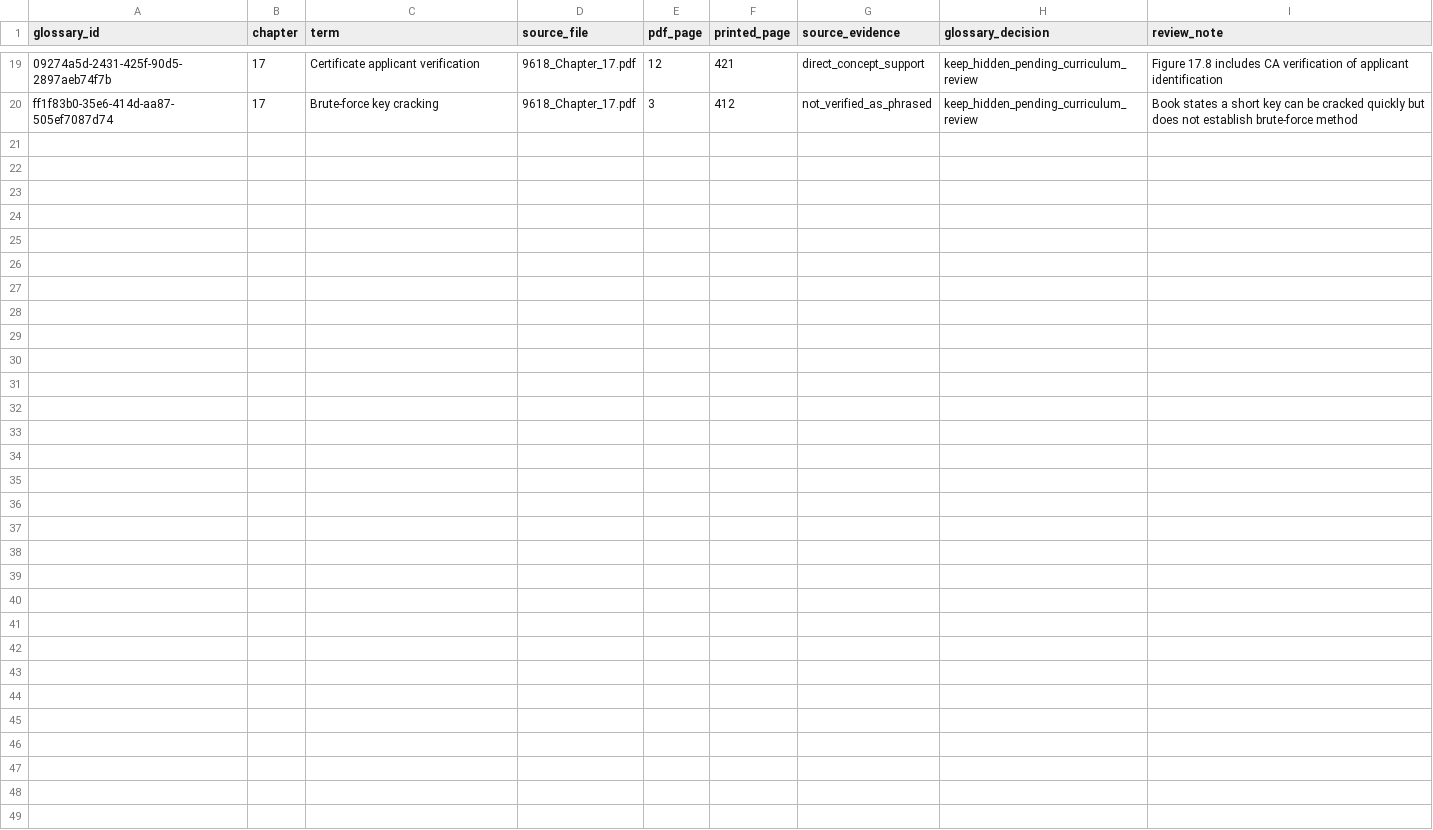
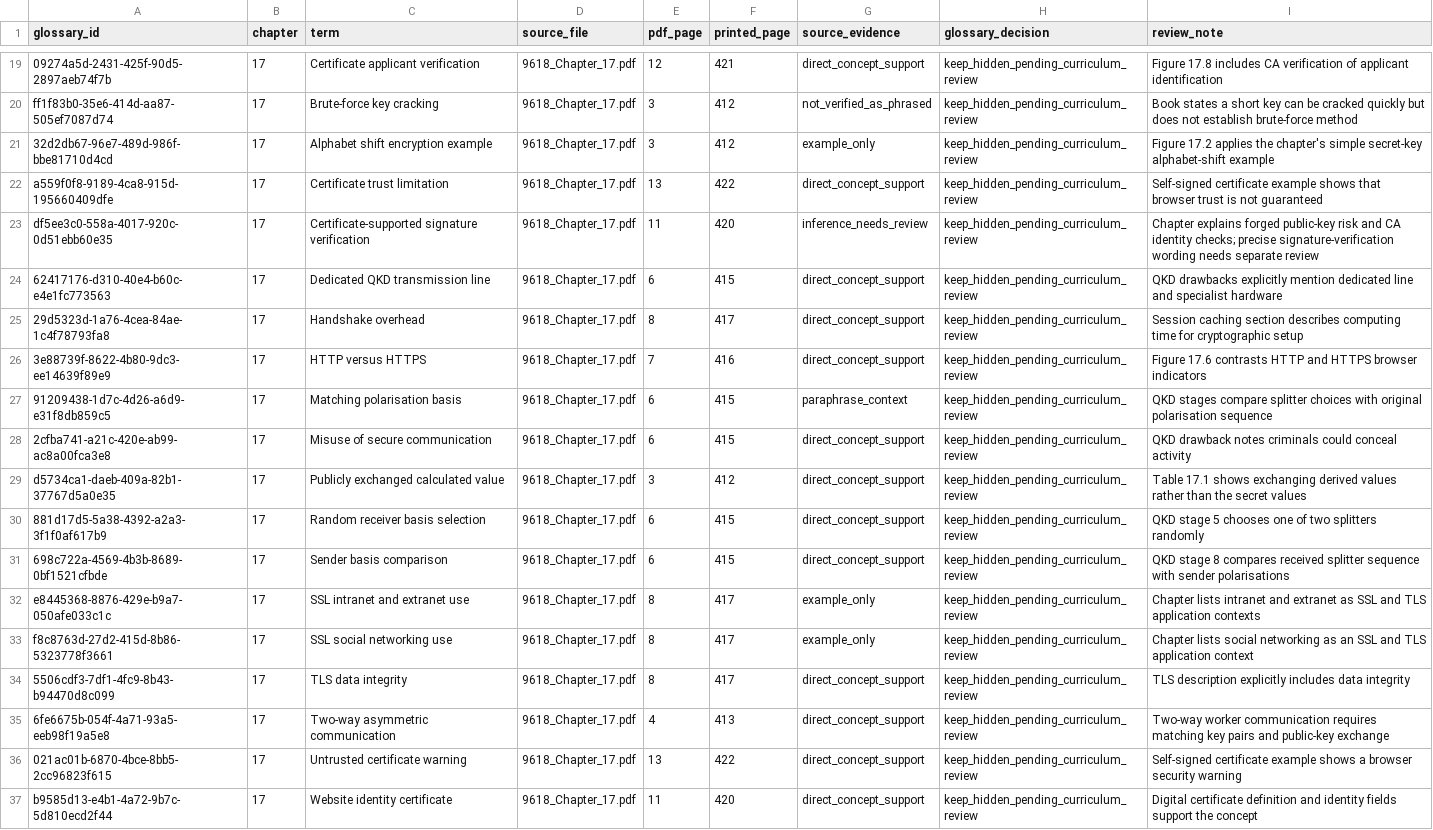
Before and after one commit to sarvar9417/cambridge_online, a CSV file: docs/glossary-ch17-source-screening-20261110.csv, drawn as a sheet; only a part is shown, gaps mark what is left out; the diff names each change by its address in the sheet, - before the commit and + after, or states it on an @@ line.

Commit message:
docs(glossary): complete all 36 Chapter 17 source-screening records

```diff
--- a/docs/glossary-ch17-source-screening-20261110.csv
+++ b/docs/glossary-ch17-source-screening-20261110.csv
+row 21: 32d2db67-96e7-489d-986f-bbe81710d4cd | 17 | Alphabet shift encryption example | 9618_Chapter_17.pdf | 3 | 412 | example_only | keep_hidden_pending_curriculum_review | Figure 17.2 applies the chapter's simple secret-key alphabet-shift example
+row 22: a559f0f8-9189-4ca8-915d-195660409dfe | 17 | Certificate trust limitation | 9618_Chapter_17.pdf | 13 | 422 | direct_concept_support | keep_hidden_pending_curriculum_review | Self-signed certificate example shows that browser trust is not guaranteed
+row 23: df5ee3c0-558a-4017-920c-0d51ebb60e35 | 17 | Certificate-supported signature verification | 9618_Chapter_17.pdf | 11 | 420 | inference_needs_review | keep_hidden_pending_curriculum_review | Chapter explains forged public-key risk and CA identity checks; precise signature-verification wording needs separate review
+row 24: 62417176-d310-40e4-b60c-e4e1fc773563 | 17 | Dedicated QKD transmission line | 9618_Chapter_17.pdf | 6 | 415 | direct_concept_support | keep_hidden_pending_curriculum_review | QKD drawbacks explicitly mention dedicated line and specialist hardware
+row 25: 29d5323d-1a76-4cea-84ae-1c4f78793fa8 | 17 | Handshake overhead | 9618_Chapter_17.pdf | 8 | 417 | direct_concept_support | keep_hidden_pending_curriculum_review | Session caching section describes computing time for cryptographic setup
+row 26: 3e88739f-8622-4b80-9dc3-ee14639f89e9 | 17 | HTTP versus HTTPS | 9618_Chapter_17.pdf | 7 | 416 | direct_concept_support | keep_hidden_pending_curriculum_review | Figure 17.6 contrasts HTTP and HTTPS browser indicators
+row 27: 91209438-1d7c-4d26-a6d9-e31f8db859c5 | 17 | Matching polarisation basis | 9618_Chapter_17.pdf | 6 | 415 | paraphrase_context | keep_hidden_pending_curriculum_review | QKD stages compare splitter choices with original polarisation sequence
+row 28: 2cfba741-a21c-420e-ab99-ac8a00fca3e8 | 17 | Misuse of secure communication | 9618_Chapter_17.pdf | 6 | 415 | direct_concept_support | keep_hidden_pending_curriculum_review | QKD drawback notes criminals could conceal activity
+row 29: d5734ca1-daeb-409a-82b1-37767d5a0e35 | 17 | Publicly exchanged calculated value | 9618_Chapter_17.pdf | 3 | 412 | direct_concept_support | keep_hidden_pending_curriculum_review | Table 17.1 shows exchanging derived values rather than the secret values
+row 30: 881d17d5-5a38-4392-a2a3-3f1f0af617b9 | 17 | Random receiver basis selection | 9618_Chapter_17.pdf | 6 | 415 | direct_concept_support | keep_hidden_pending_curriculum_review | QKD stage 5 chooses one of two splitters randomly
+row 31: 698c722a-4569-4b3b-8689-0bf1521cfbde | 17 | Sender basis comparison | 9618_Chapter_17.pdf | 6 | 415 | direct_concept_support | keep_hidden_pending_curriculum_review | QKD stage 8 compares received splitter sequence with sender polarisations
+row 32: e8445368-8876-429e-b9a7-050afe033c1c | 17 | SSL intranet and extranet use | 9618_Chapter_17.pdf | 8 | 417 | example_only | keep_hidden_pending_curriculum_review | Chapter lists intranet and extranet as SSL and TLS application contexts
+row 33: f8c8763d-27d2-415d-8b86-5323778f3661 | 17 | SSL social networking use | 9618_Chapter_17.pdf | 8 | 417 | example_only | keep_hidden_pending_curriculum_review | Chapter lists social networking as an SSL and TLS application context
+row 34: 5506cdf3-7df1-4fc9-8b43-b94470d8c099 | 17 | TLS data integrity | 9618_Chapter_17.pdf | 8 | 417 | direct_concept_support | keep_hidden_pending_curriculum_review | TLS description explicitly includes data integrity
+row 35: 6fe6675b-054f-4a71-93a5-eeb98f19a5e8 | 17 | Two-way asymmetric communication | 9618_Chapter_17.pdf | 4 | 413 | direct_concept_support | keep_hidden_pending_curriculum_review | Two-way worker communication requires matching key pairs and public-key exchange
+row 36: 021ac01b-6870-4bce-8bb5-2cc96823f615 | 17 | Untrusted certificate warning | 9618_Chapter_17.pdf | 13 | 422 | direct_concept_support | keep_hidden_pending_curriculum_review | Self-signed certificate example shows a browser security warning
+row 37: b9585d13-e4b1-4a72-9b7c-5d810ecd2f44 | 17 | Website identity certificate | 9618_Chapter_17.pdf | 11 | 420 | direct_concept_support | keep_hidden_pending_curriculum_review | Digital certificate definition and identity fields support the concept
```
